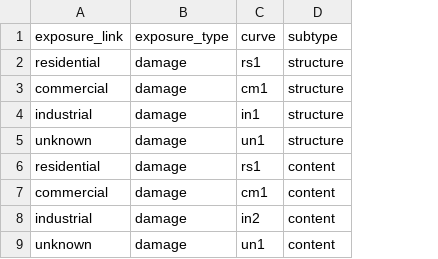
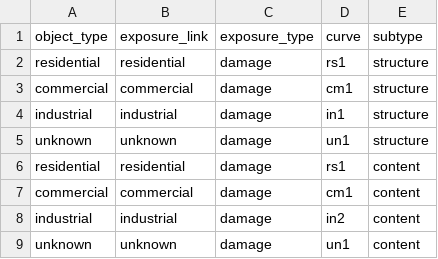
Before and after one commit to Deltares-research/iriscc, a CSV file: FIAT/data/vulnerability/jrc_damage_functions_linking.csv, drawn as a sheet; the diff names each change by its address in the sheet, - before the commit and + after, or states it on an @@ line.

Commit message:
fiat notebook improvements

```diff
--- a/FIAT/data/vulnerability/jrc_damage_functions_linking.csv
+++ b/FIAT/data/vulnerability/jrc_damage_functions_linking.csv
+column A (object_type), rows 2-9: residential | commercial | industrial | unknown | residential | commercial | industrial | unknown
```
Also changed, not shown: 3 other files.
